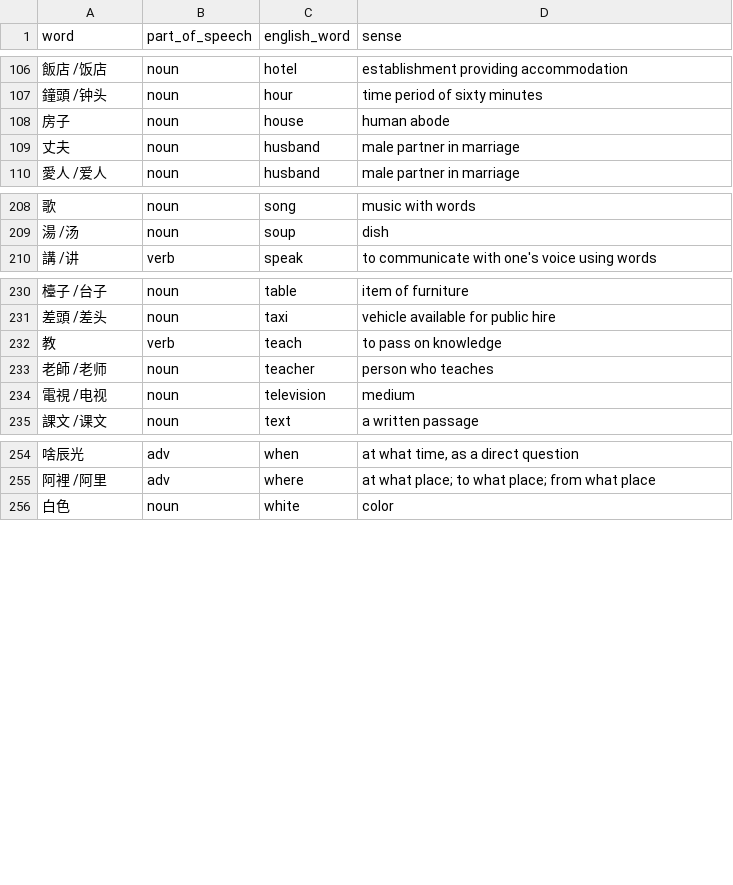
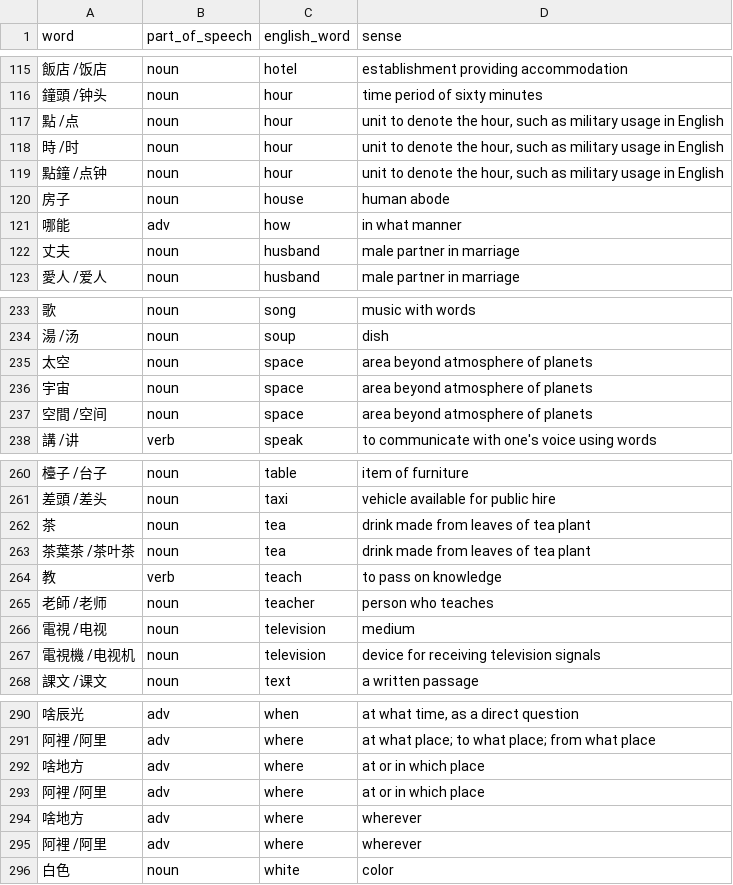
Before and after one commit to appsinacup/polyglot-dictionaries, a CSV file: 1000_words/words_wuu.csv, drawn as a sheet; only a part is shown, gaps mark what is left out; the diff covers the shown part only.

```diff
--- a/1000_words/words_wuu.csv
+++ b/1000_words/words_wuu.csv
@@ -107,3 +116,7 @@ word,part_of_speech,english_word,sense
 鐘頭 /钟头,noun,hour,time period of sixty minutes
+點 /点,noun,hour,"unit to denote the hour, such as military usage in English"
+時 /时,noun,hour,"unit to denote the hour, such as military usage in English"
+點鐘 /点钟,noun,hour,"unit to denote the hour, such as military usage in English"
 房子,noun,house,human abode
+哪能,adv,how,in what manner
 丈夫,noun,husband,male partner in marriage
@@ -209,2 +234,5 @@ word,part_of_speech,english_word,sense
 湯 /汤,noun,soup,dish
+太空,noun,space,area beyond atmosphere of planets
+宇宙,noun,space,area beyond atmosphere of planets
+空間 /空间,noun,space,area beyond atmosphere of planets
 講 /讲,verb,speak,to communicate with one's voice using words
@@ -231,2 +261,4 @@ word,part_of_speech,english_word,sense
 差頭 /差头,noun,taxi,vehicle available for public hire
+茶,noun,tea,drink made from leaves of tea plant
+茶葉茶 /茶叶茶,noun,tea,drink made from leaves of tea plant
 教,verb,teach,to pass on knowledge
@@ -234,2 +266,3 @@ word,part_of_speech,english_word,sense
 電視 /电视,noun,television,medium
+電視機 /电视机,noun,television,device for receiving television signals
 課文 /课文,noun,text,a written passage
@@ -255,2 +291,6 @@ word,part_of_speech,english_word,sense
 阿裡 /阿里,adv,where,at what place; to what place; from what place
+啥地方,adv,where,at or in which place
+阿裡 /阿里,adv,where,at or in which place
+啥地方,adv,where,wherever
+阿裡 /阿里,adv,where,wherever
 白色,noun,white,color
```
Also changed, not shown: 26 added rows elsewhere in this file, 1000_words/words_hak.csv, 30 other files.
